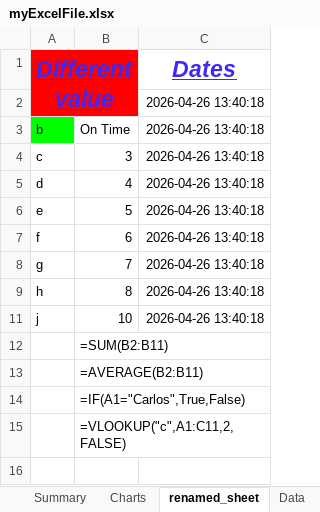
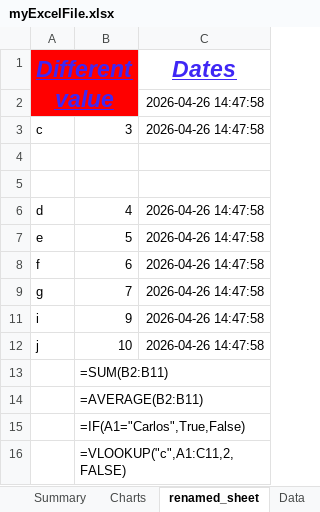
Before and after one commit to molina9724/Python, an Excel workbook: Book/chapter14/myExcelFile.xlsx, sheet renamed_sheet, drawn as a sheet; values as stored, in another font and other column widths than the file's, no borders; formulas without a stored value are shown as written; removed rows and columns are numbered as before the commit, all else as after; the diff names each change by its address in the sheet, - before the commit and + after, or states it on an @@ line.

Commit message:
Add functionality to insert and delete rows in Excel files and create a new sheet with sales data and a bar chart

```diff
--- a/Book/chapter14/myExcelFile.xlsx (sheet renamed_sheet)
+++ b/Book/chapter14/myExcelFile.xlsx (sheet renamed_sheet)
-C2 (Dates): 2026-04-26 13:40:18
+C2 (Dates): 2026-04-26 14:47:58
-row 3: b | On Time | 2026-04-26 13:40:18
-C3 (Dates): 2026-04-26 13:40:18
+C3 (Dates): 2026-04-26 14:47:58
+row 4: (empty)
+row 5: (empty)
-C6:C9 (Dates): 2026-04-26 13:40:18
+C6:C9 (Dates): 2026-04-26 14:47:58
-row 9: h | 8 | 2026-04-26 13:40:18
+row 11: i | 9 | 2026-04-26 14:47:58
-C12 (Dates): 2026-04-26 13:40:18
+C12 (Dates): 2026-04-26 14:47:58
```
Also changed, not shown: sheet renamed_sheet Copy, other sheet tabs, hidden cells, charts or pictures, Book/chapter14/multiplication.xlsx, 2 other files.
